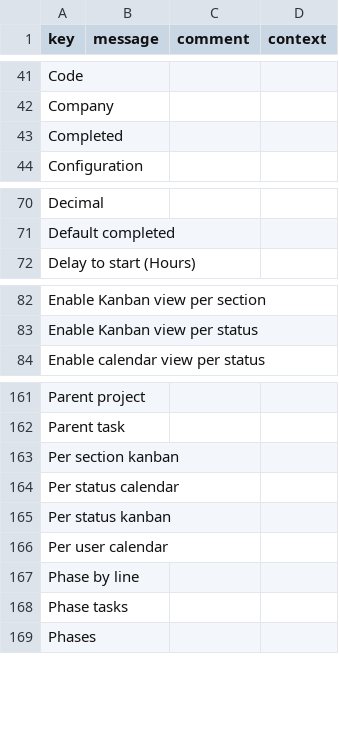
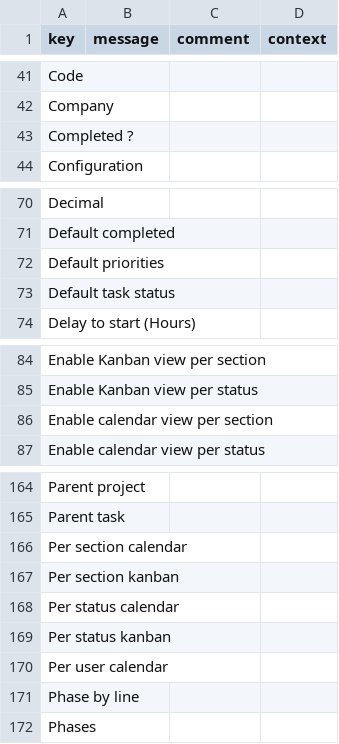
Before and after one commit to hta-axelor/axelor-open-suite, a CSV file: axelor-project/src/main/resources/i18n/messages.csv, drawn as a sheet; only a part is shown, gaps mark what is left out; the diff covers the shown part only.

```diff
--- a/axelor-project/src/main/resources/i18n/messages.csv
+++ b/axelor-project/src/main/resources/i18n/messages.csv
@@ -42,3 +42,3 @@
 "Company",,,
-"Completed",,,
+"Completed ?",,,
 "Configuration",,,
@@ -71,2 +71,4 @@
 "Default completed",,,
+"Default priorities",,,
+"Default task status",,,
 "Delay to start (Hours)",,,
@@ -83,2 +85,3 @@
 "Enable Kanban view per status",,,
+"Enable calendar view per section",,,
 "Enable calendar view per status",,,
@@ -162,2 +165,3 @@
 "Parent task",,,
+"Per section calendar",,,
 "Per section kanban",,,
@@ -167,3 +171,2 @@
 "Phase by line",,,
-"Phase tasks",,,
 "Phases",,,
```
Also changed, not shown: 5 added rows and 1 removed row elsewhere in this file, axelor-project/src/main/resources/i18n/messages_en.csv, axelor-project/src/main/resources/i18n/messages_fr.csv.
